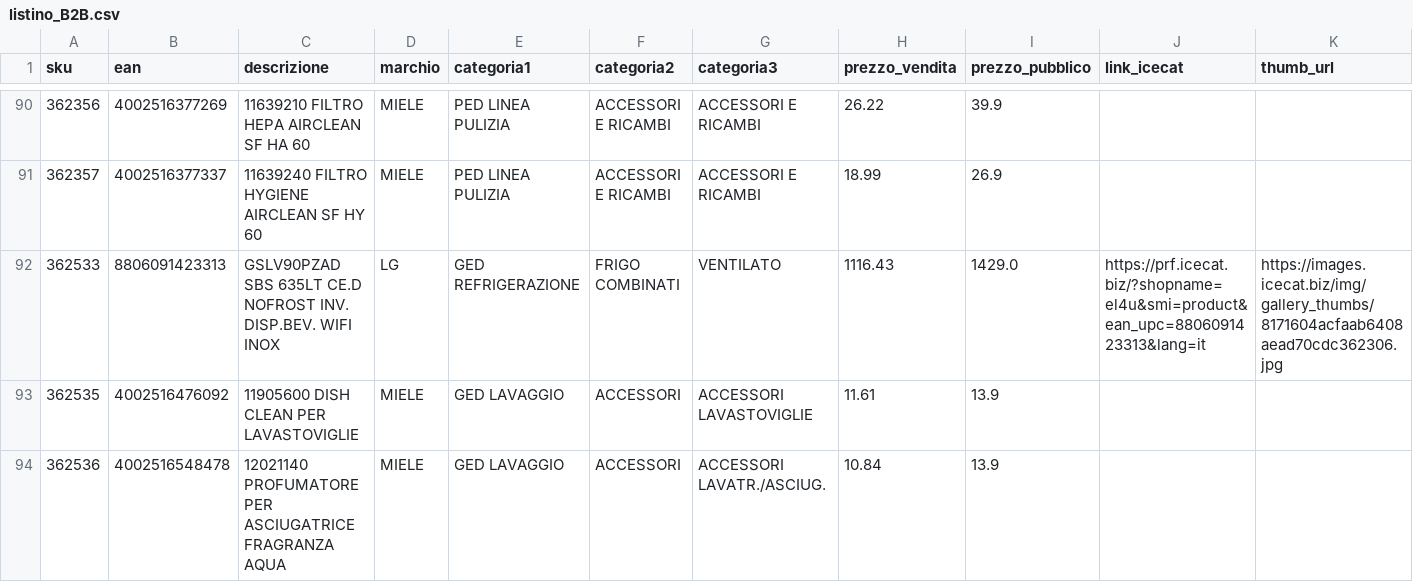
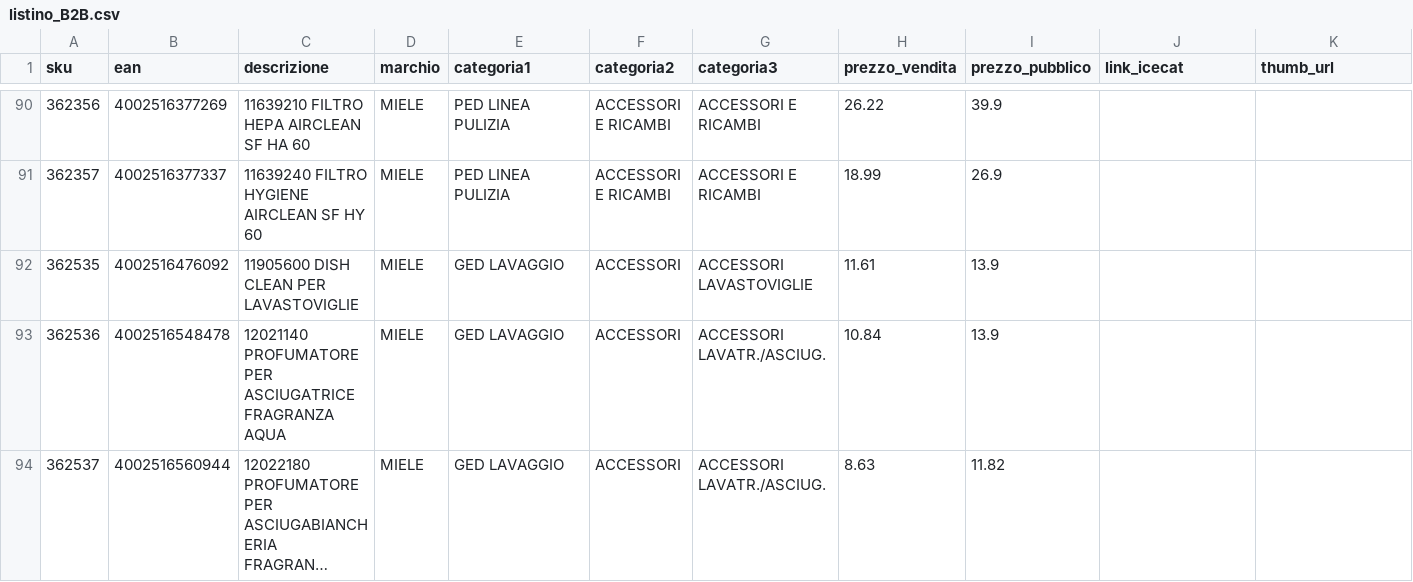
Before and after one commit to el4u-b2b/listino-b2b, a CSV file: listino_B2B.csv, drawn as a sheet; only a part is shown, gaps mark what is left out; the shorter side is filled out with more unchanged rows; long unchanged cells end in …; rows hold the shown columns only; the diff covers the shown part only; the diff names each change by its address in the sheet, - before the commit and + after, or states it on an @@ line.

```diff
--- a/listino_B2B.csv
+++ b/listino_B2B.csv
-row 92: 362533 | 8806091423313 | GSLV90PZAD SBS 635LT CE.D NOFROST INV. DISP.BEV. WIFI INOX | LG | GED REFRIGERAZIONE | FRIGO COMBINATI | VENTILATO | 1116.43 | 1429.0 | https://prf.icecat.biz/?shopname=el4u&smi=product&ean_upc=8806091423313&lang=it | https://images.icecat.biz/img/gallery_thumbs/8171604acfaab6408aead70cdc362306.jpg
```
Also changed, not shown: 2 removed rows elsewhere in this file, 1 other file.
